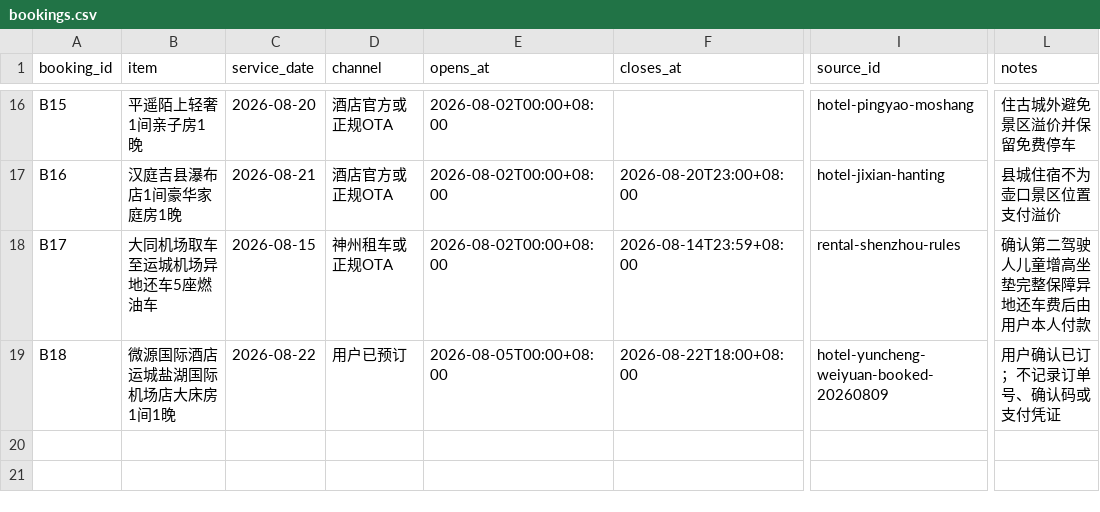
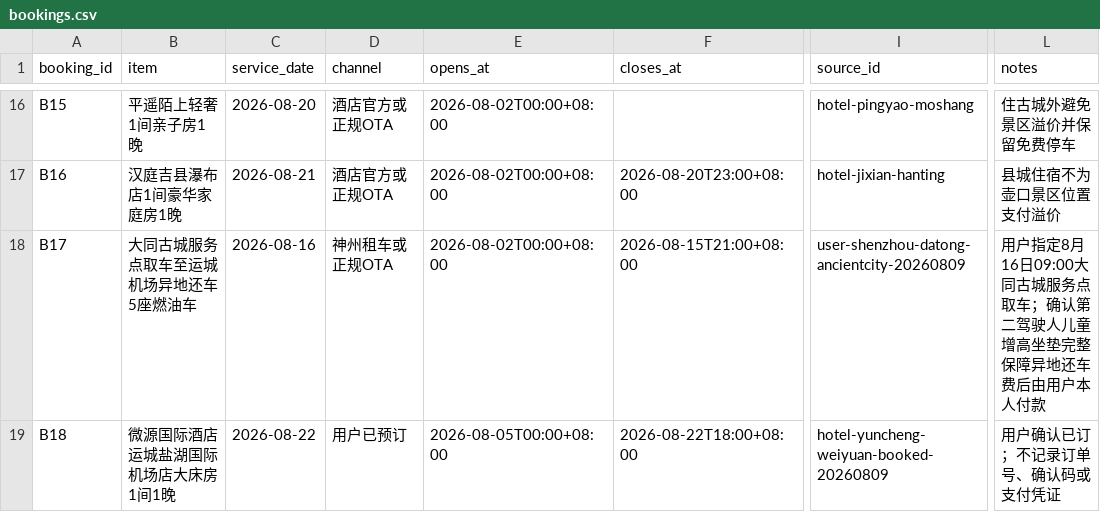
Before and after one commit to alanhsun/shanxi-2026-08, a CSV file: shanxi-2026-08/data/bookings.csv, drawn as a sheet; only a part is shown, gaps mark what is left out; the diff names each change by its address in the sheet, - before the commit and + after, or states it on an @@ line.

```diff
--- a/shanxi-2026-08/data/bookings.csv
+++ b/shanxi-2026-08/data/bookings.csv
-B18 (item): 大同机场取车至运城机场异地还车5座燃油车
+B18 (item): 大同古城服务点取车至运城机场异地还车5座燃油车
-C18 (service_date): 2026-08-15
+C18 (service_date): 2026-08-16
-F18 (closes_at): 2026-08-14T23:59+08:00
+F18 (closes_at): 2026-08-15T21:00+08:00
-I18 (source_id): rental-shenzhou-rules
+I18 (source_id): user-shenzhou-datong-ancientcity-20260809
-L18 (notes): 确认第二驾驶人儿童增高坐垫完整保障异地还车费后由用户本人付款
+L18 (notes): 用户指定8月16日09:00大同古城服务点取车；确认第二驾驶人儿童增高坐垫完整保障异地还车费后由用户本人付款
```
Also changed, not shown: shanxi-2026-08/data/accommodation.csv, shanxi-2026-08/data/sources.csv, 11 other files.
